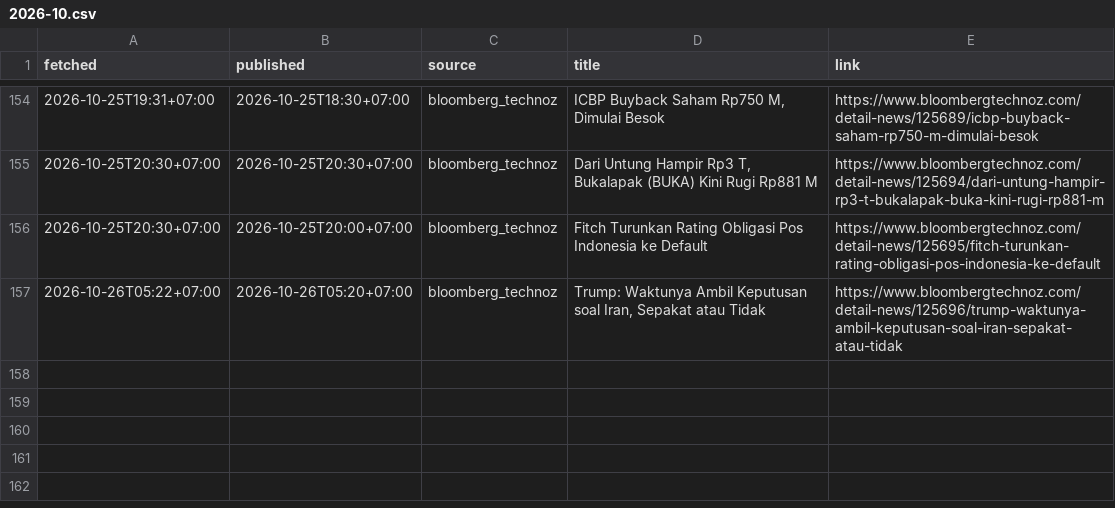
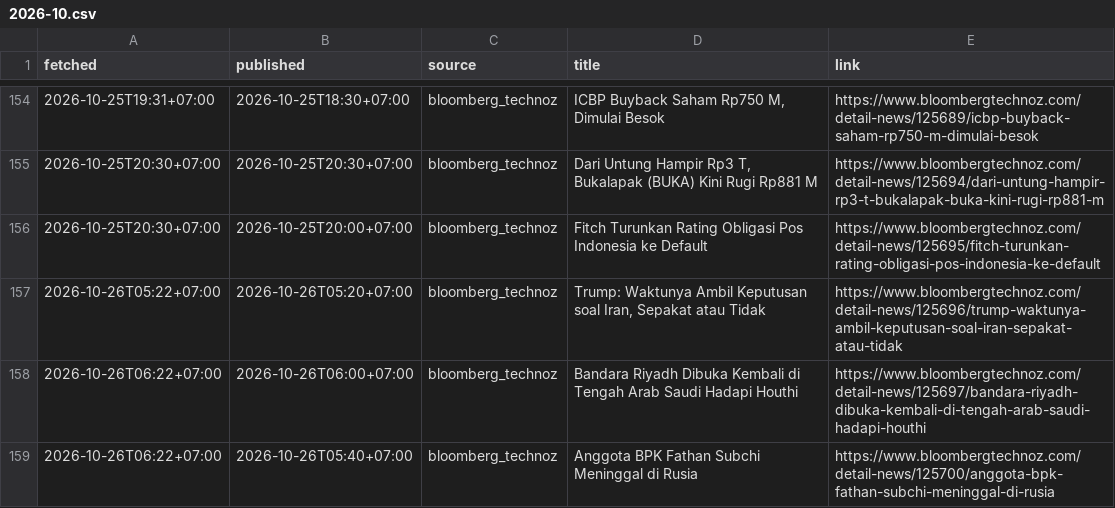
Before and after one commit to annas820/idx, a CSV file: news/2026-10.csv, drawn as a sheet; only a part is shown, gaps mark what is left out; the diff names each change by its address in the sheet, - before the commit and + after, or states it on an @@ line.

Commit message:
news 2026-10-26_06:22

```diff
--- a/news/2026-10.csv
+++ b/news/2026-10.csv
+row 158: 2026-10-26T06:22+07:00 | 2026-10-26T06:00+07:00 | bloomberg_technoz | Bandara Riyadh Dibuka Kembali di Tengah Arab Saudi Hadapi Houthi | https://www.bloombergtechnoz.com/detail-news/125697/bandara-riyadh-dibuka-kembali-di-tengah-arab-saudi-hadapi-houthi
+row 159: 2026-10-26T06:22+07:00 | 2026-10-26T05:40+07:00 | bloomberg_technoz | Anggota BPK Fathan Subchi Meninggal di Rusia | https://www.bloombergtechnoz.com/detail-news/125700/anggota-bpk-fathan-subchi-meninggal-di-rusia
```
